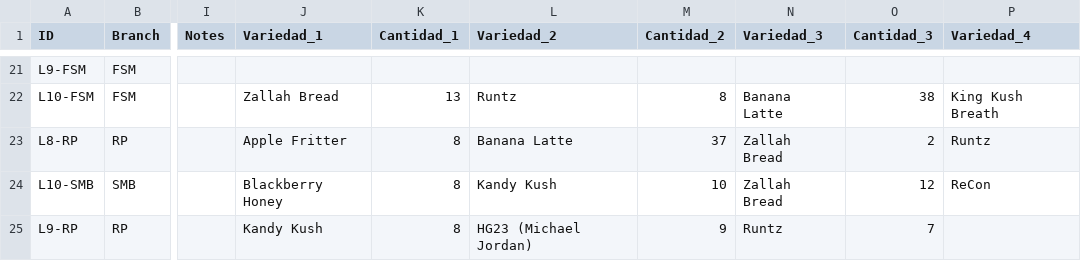
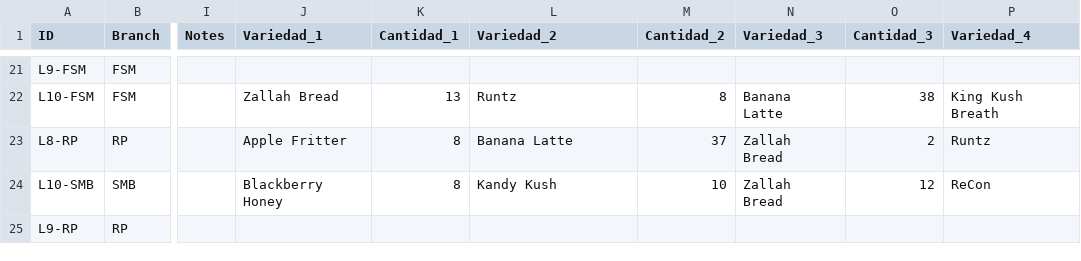
Before and after one commit to ALi3naTEd0/control_lotes, a CSV file: lotes_template.csv, drawn as a sheet; only a part is shown, gaps mark what is left out; the diff names each change by its address in the sheet, - before the commit and + after, or states it on an @@ line.

Commit message:
Actualización 2026-06-09 11:59 Eduardo

```diff
--- a/lotes_template.csv
+++ b/lotes_template.csv
-J25 (Variedad_1): Kandy Kush
+J25 (Variedad_1): (empty)
-K25 (Cantidad_1): 8
+K25 (Cantidad_1): (empty)
-L25 (Variedad_2): HG23 (Michael Jordan)
+L25 (Variedad_2): (empty)
-M25 (Cantidad_2): 9
+M25 (Cantidad_2): (empty)
-N25 (Variedad_3): Runtz
+N25 (Variedad_3): (empty)
-O25 (Cantidad_3): 7
+O25 (Cantidad_3): (empty)
```
